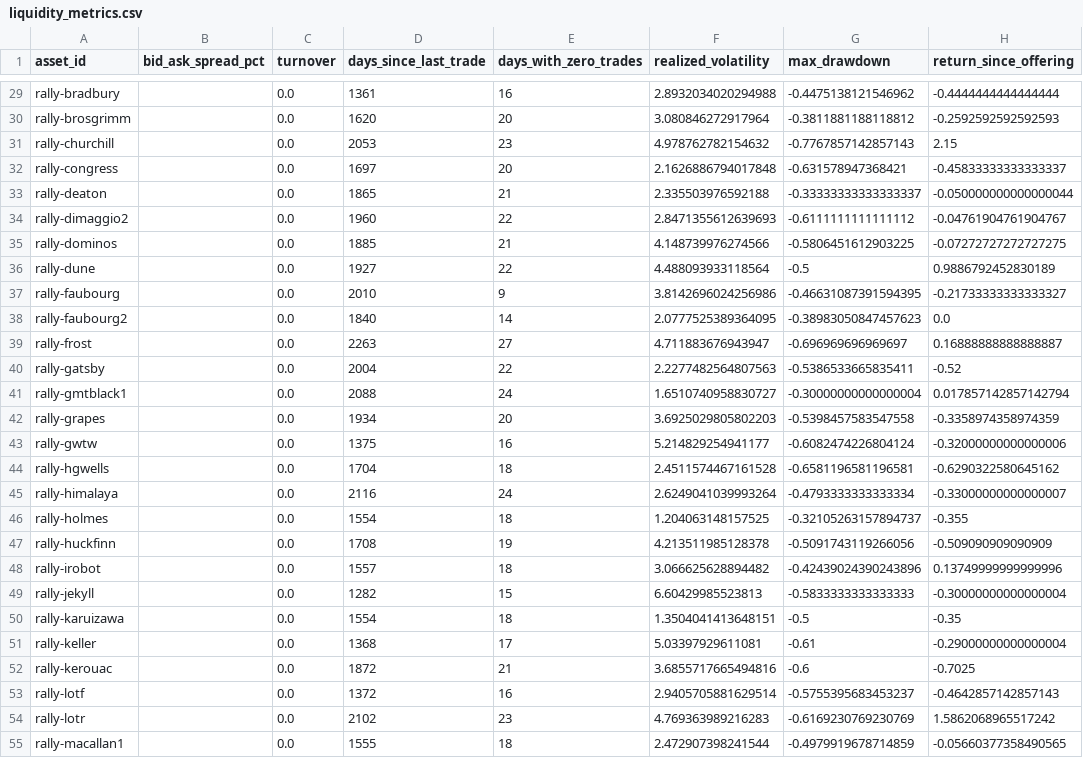
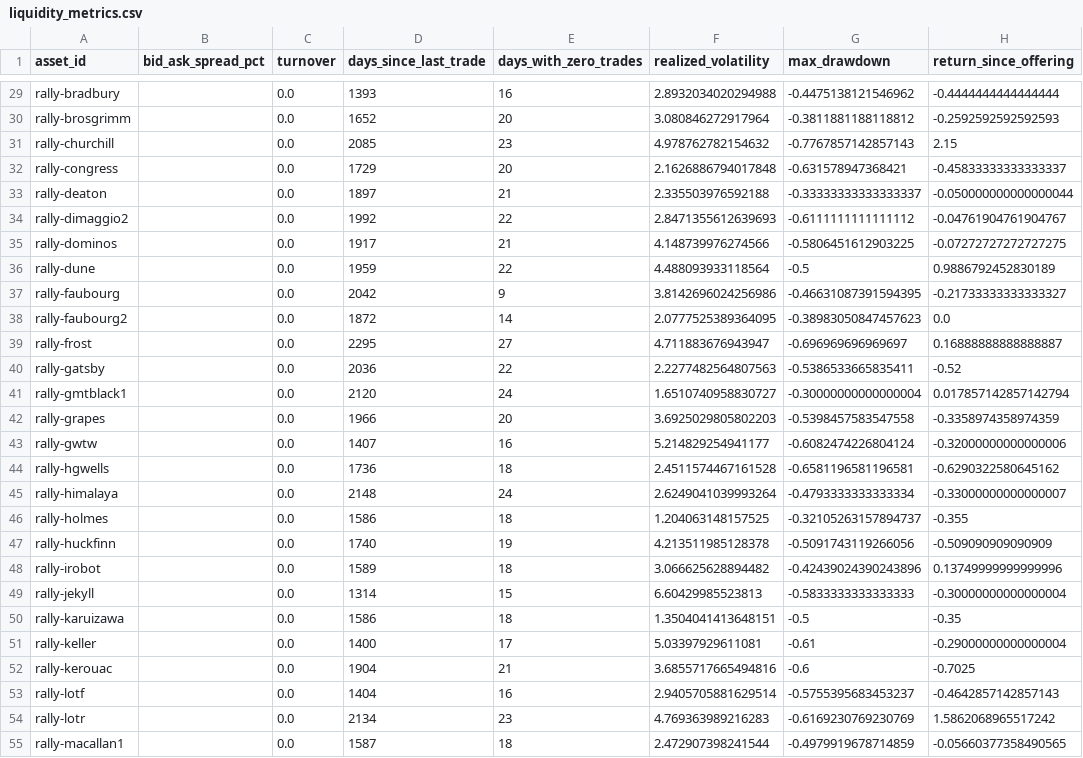
Before and after one commit to Marshdoggo/Rare-Tape, a CSV file: data/processed/liquidity_metrics.csv, drawn as a sheet; only a part is shown, gaps mark what is left out; the diff covers the shown part only; the diff names each change by its address in the sheet, - before the commit and + after, or states it on an @@ line.

```diff
--- a/data/processed/liquidity_metrics.csv
+++ b/data/processed/liquidity_metrics.csv
-D29 (days_since_last_trade): 1361
+D29 (days_since_last_trade): 1393
-D30 (days_since_last_trade): 1620
+D30 (days_since_last_trade): 1652
-D31 (days_since_last_trade): 2053
+D31 (days_since_last_trade): 2085
-D32 (days_since_last_trade): 1697
+D32 (days_since_last_trade): 1729
-D33 (days_since_last_trade): 1865
+D33 (days_since_last_trade): 1897
-D34 (days_since_last_trade): 1960
+D34 (days_since_last_trade): 1992
-D35 (days_since_last_trade): 1885
+D35 (days_since_last_trade): 1917
-D36 (days_since_last_trade): 1927
+D36 (days_since_last_trade): 1959
-D37 (days_since_last_trade): 2010
+D37 (days_since_last_trade): 2042
-D38 (days_since_last_trade): 1840
+D38 (days_since_last_trade): 1872
-D39 (days_since_last_trade): 2263
+D39 (days_since_last_trade): 2295
-D40 (days_since_last_trade): 2004
+D40 (days_since_last_trade): 2036
-D41 (days_since_last_trade): 2088
+D41 (days_since_last_trade): 2120
-D42 (days_since_last_trade): 1934
+D42 (days_since_last_trade): 1966
-D43 (days_since_last_trade): 1375
+D43 (days_since_last_trade): 1407
-D44 (days_since_last_trade): 1704
+D44 (days_since_last_trade): 1736
-D45 (days_since_last_trade): 2116
+D45 (days_since_last_trade): 2148
-D46 (days_since_last_trade): 1554
+D46 (days_since_last_trade): 1586
-D47 (days_since_last_trade): 1708
+D47 (days_since_last_trade): 1740
-D48 (days_since_last_trade): 1557
+D48 (days_since_last_trade): 1589
-D49 (days_since_last_trade): 1282
+D49 (days_since_last_trade): 1314
-D50 (days_since_last_trade): 1554
+D50 (days_since_last_trade): 1586
-D51 (days_since_last_trade): 1368
+D51 (days_since_last_trade): 1400
-D52 (days_since_last_trade): 1872
+D52 (days_since_last_trade): 1904
-D53 (days_since_last_trade): 1372
+D53 (days_since_last_trade): 1404
-D54 (days_since_last_trade): 2102
+D54 (days_since_last_trade): 2134
-D55 (days_since_last_trade): 1555
+D55 (days_since_last_trade): 1587
```
Also changed, not shown: 8 added rows and 95 edited cells elsewhere in this file, data/processed/canonical_asset_master.csv, data/processed/exchange_reconciliation_report.csv, 19 other files.
